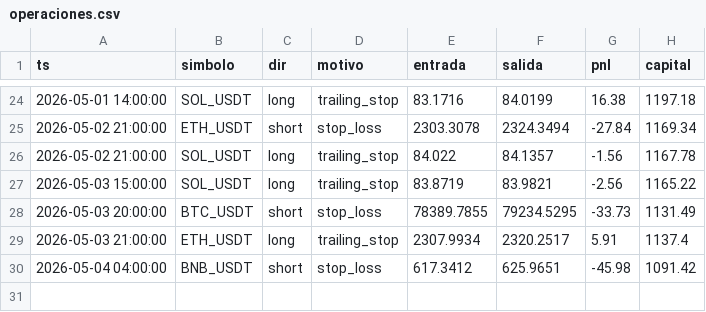
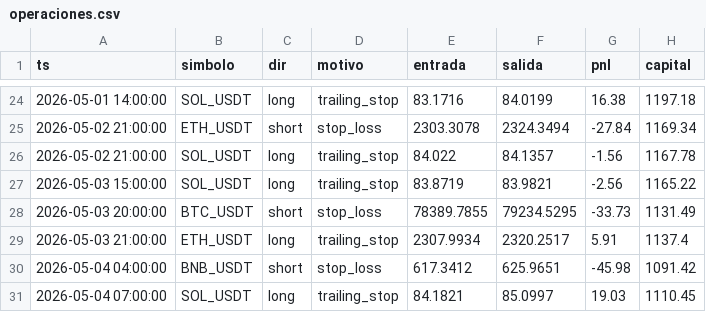
Before and after one commit to ccccarloswd/crypto-ai-bot, a CSV file: paper_trading/v14/operaciones.csv, drawn as a sheet; only a part is shown, gaps mark what is left out.

```diff
--- a/paper_trading/v14/operaciones.csv
+++ b/paper_trading/v14/operaciones.csv
@@ -30 +30,2 @@ ts,simbolo,dir,motivo,entrada,salida,pnl,capital
 2026-05-04 04:00:00,BNB_USDT,short,stop_loss,617.3412,625.9651,-45.98,1091.42
+2026-05-04 07:00:00,SOL_USDT,long,trailing_stop,84.1821,85.0997,19.03,1110.45
```
Also changed, not shown: 5 other files.
